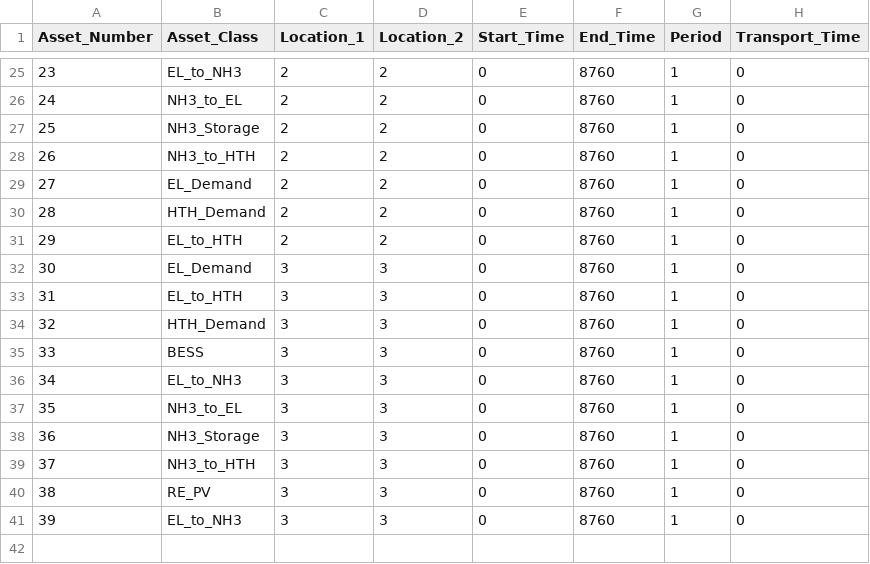
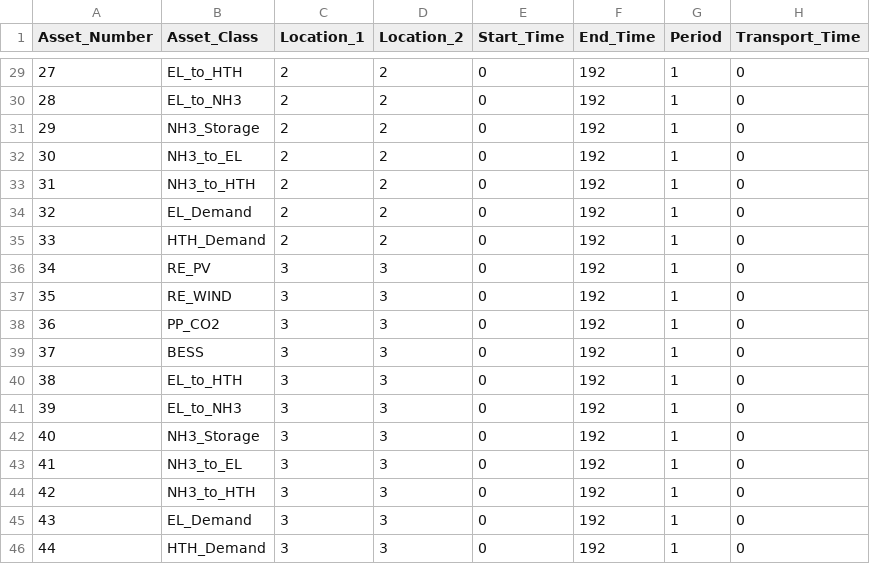
Before and after one commit to YixinZ-NUS/STEVFNs, a CSV file: Data/Case_Study/Four_Country_Aut/Network_Structure.csv, drawn as a sheet; only a part is shown, gaps mark what is left out; removed rows and columns are numbered as before the commit, all else as after; the diff covers the shown part only; the diff names each change by its address in the sheet, - before the commit and + after, or states it on an @@ line.

```diff
--- a/Data/Case_Study/Four_Country_Aut/Network_Structure.csv
+++ b/Data/Case_Study/Four_Country_Aut/Network_Structure.csv
@@ column A (Asset_Number) renumbered from row 6 down @@
-B29 (Asset_Class): EL_to_NH3
+B29 (Asset_Class): EL_to_HTH
-F29:F31 (End_Time): 8760
+F29:F31 (End_Time): 192
-B30 (Asset_Class): NH3_to_EL
+B30 (Asset_Class): EL_to_NH3
+row 32: 30 | NH3_to_EL | 2 | 2 | 0 | 192 | 1 | 0
-F33:F35 (End_Time): 8760
+F33:F35 (End_Time): 192
-row 31: 29 | EL_to_HTH | 2 | 2 | 0 | 8760 | 1 | 0
-B36 (Asset_Class): EL_Demand
+B36 (Asset_Class): RE_PV
-F36:F42 (End_Time): 8760
+F36:F42 (End_Time): 192
-B37 (Asset_Class): EL_to_HTH
+B37 (Asset_Class): RE_WIND
-B38 (Asset_Class): HTH_Demand
+B38 (Asset_Class): PP_CO2
-B40 (Asset_Class): EL_to_NH3
+B40 (Asset_Class): EL_to_HTH
-B41 (Asset_Class): NH3_to_EL
+B41 (Asset_Class): EL_to_NH3
+row 43: 41 | NH3_to_EL | 3 | 3 | 0 | 192 | 1 | 0
-F44:F46 (End_Time): 8760
+F44:F46 (End_Time): 192
-B45 (Asset_Class): RE_PV
+B45 (Asset_Class): EL_Demand
-B46 (Asset_Class): EL_to_NH3
+B46 (Asset_Class): HTH_Demand
```
Also changed, not shown: 4 added rows and 34 edited cells elsewhere in this file, Data/Case_Study/Four_Country_Aut/BAU/Asset_Parameters.csv, Data/Case_Study/Four_Country_Collab/BAU/Asset_Parameters.csv, 1 other file.
